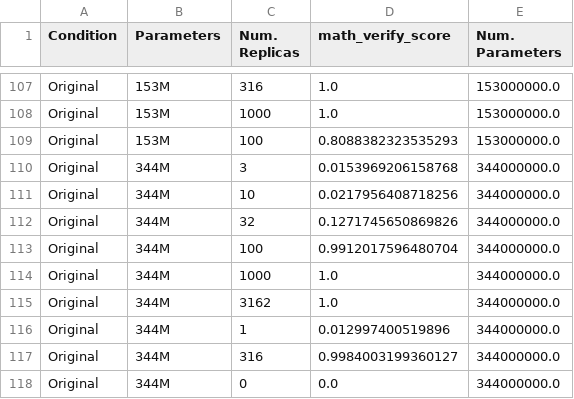
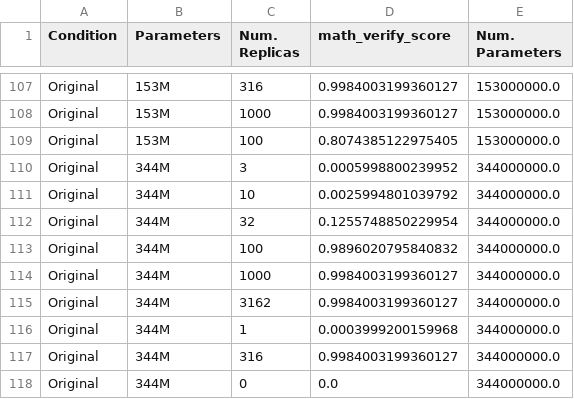
Before and after one commit to RylanSchaeffer/KoyejoLab-Test-Set-Contam-Generative-Evals, a CSV file: notebooks/18_math_qwen3_pt_rephrase_perturb_zeroshot/results/zeroshot_rephrase_perturb.csv, drawn as a sheet; only a part is shown, gaps mark what is left out; the diff covers the shown part only; the diff names each change by its address in the sheet, - before the commit and + after, or states it on an @@ line.

```diff
--- a/notebooks/18_math_qwen3_pt_rephrase_perturb_zeroshot/results/zeroshot_rephrase_perturb.csv
+++ b/notebooks/18_math_qwen3_pt_rephrase_perturb_zeroshot/results/zeroshot_rephrase_perturb.csv
-D107:D108 (math_verify_score): 1.0
+D107:D108 (math_verify_score): 0.9984003199360127
-D109 (math_verify_score): 0.8088382323535293
+D109 (math_verify_score): 0.8074385122975405
-D110 (math_verify_score): 0.0153969206158768
+D110 (math_verify_score): 0.0005998800239952
-D111 (math_verify_score): 0.0217956408718256
+D111 (math_verify_score): 0.0025994801039792
-D112 (math_verify_score): 0.1271745650869826
+D112 (math_verify_score): 0.1255748850229954
-D113 (math_verify_score): 0.9912017596480704
+D113 (math_verify_score): 0.9896020795840832
-D114:D115 (math_verify_score): 1.0
+D114:D115 (math_verify_score): 0.9984003199360127
-D116 (math_verify_score): 0.012997400519896
+D116 (math_verify_score): 0.0003999200159968
```
Also changed, not shown: 27 edited cells elsewhere in this file, notebooks/18_math_qwen3_pt_rephrase_perturb_zeroshot/data/52d729cb63b5aff74de7530dd9026293_runs_configs.csv, notebooks/18_math_qwen3_pt_rephrase_perturb_zeroshot/data/52d729cb63b5aff74de7530dd9026293_runs_histories.csv, 15 other files.
